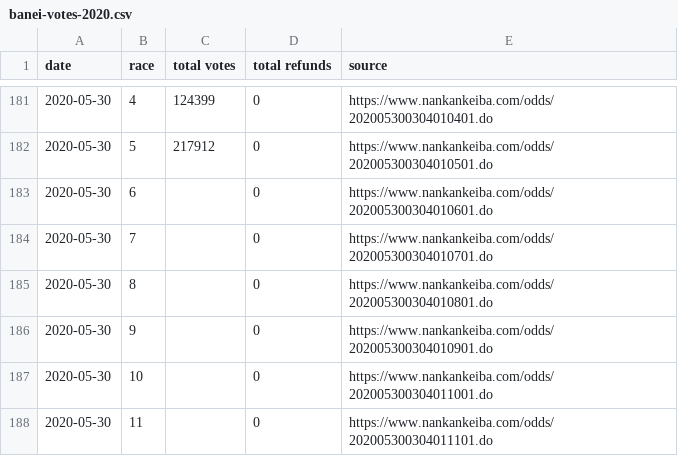
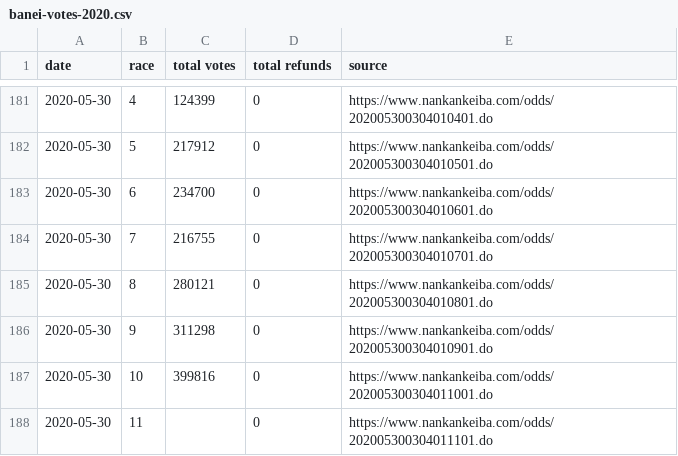
Before and after one commit to yuw/banei-votes, a CSV file: banei-votes-2020.csv, drawn as a sheet; only a part is shown, gaps mark what is left out.

Commit message:
6..10R

```diff
--- a/banei-votes-2020.csv
+++ b/banei-votes-2020.csv
@@ -182,7 +182,7 @@
 2020-05-30,5,217912,0,"https://www.nankankeiba.com/odds/202005300304010501.do"
-2020-05-30,6,,0,"https://www.nankankeiba.com/odds/202005300304010601.do"
-2020-05-30,7,,0,"https://www.nankankeiba.com/odds/202005300304010701.do"
-2020-05-30,8,,0,"https://www.nankankeiba.com/odds/202005300304010801.do"
-2020-05-30,9,,0,"https://www.nankankeiba.com/odds/202005300304010901.do"
-2020-05-30,10,,0,"https://www.nankankeiba.com/odds/202005300304011001.do"
+2020-05-30,6,234700,0,"https://www.nankankeiba.com/odds/202005300304010601.do"
+2020-05-30,7,216755,0,"https://www.nankankeiba.com/odds/202005300304010701.do"
+2020-05-30,8,280121,0,"https://www.nankankeiba.com/odds/202005300304010801.do"
+2020-05-30,9,311298,0,"https://www.nankankeiba.com/odds/202005300304010901.do"
+2020-05-30,10,399816,0,"https://www.nankankeiba.com/odds/202005300304011001.do"
 2020-05-30,11,,0,"https://www.nankankeiba.com/odds/202005300304011101.do"
```
